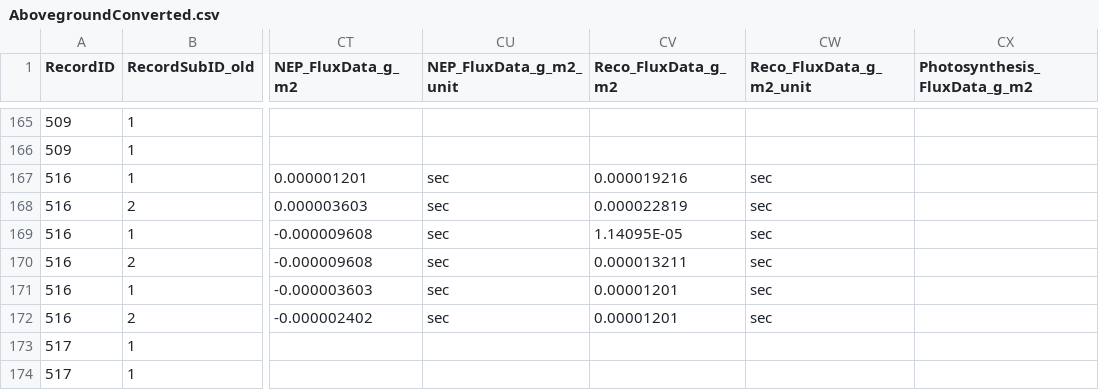
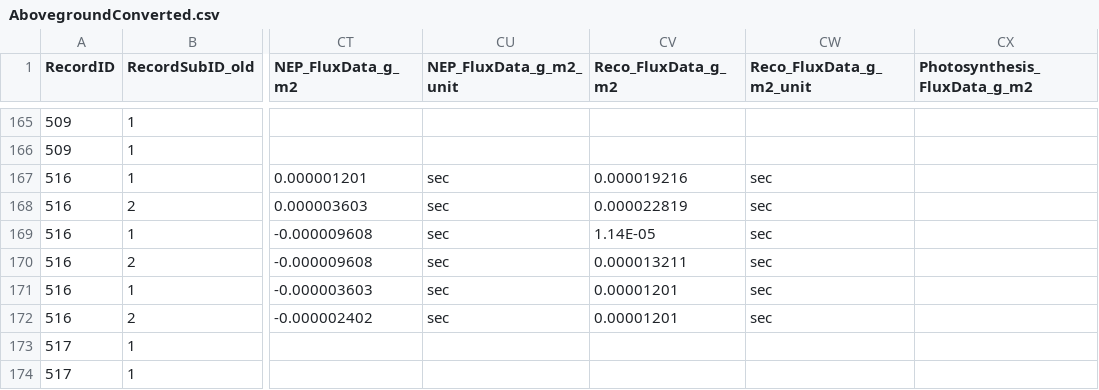
Before and after one commit to justinmathias/NCCFireReview, a CSV file: Data/Converted files/AbovegroundConverted.csv, drawn as a sheet; only a part is shown, gaps mark what is left out; the diff names each change by its address in the sheet, - before the commit and + after, or states it on an @@ line.

```diff
--- a/Data/Converted files/AbovegroundConverted.csv
+++ b/Data/Converted files/AbovegroundConverted.csv
-CV169 (Reco_FluxData_g_m2): 1.14095E-05
+CV169 (Reco_FluxData_g_m2): 1.14E-05
```
Also changed, not shown: 8 other files.
